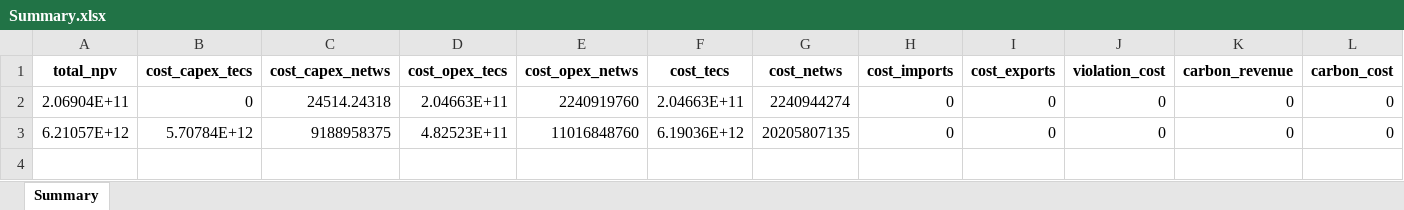
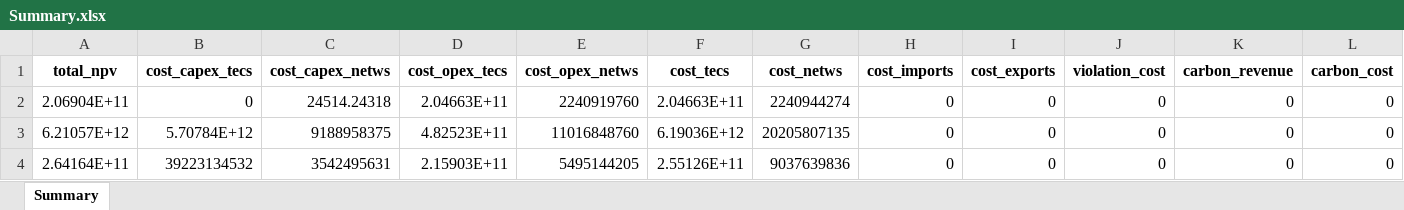
Before and after one commit to lucabert01/DrinDrin---Mix-energetico, an Excel workbook: rawResults/Summary.xlsx, sheet Summary, drawn as a sheet; only a part is shown; values as stored, in another font and other column widths than the file's, no borders; rows hold the shown columns only; the diff names each change by its address in the sheet, - before the commit and + after, or states it on an @@ line.

Commit message:
Results optimization with interest rate nuclear at 4.5%

```diff
--- a/rawResults/Summary.xlsx (sheet Summary)
+++ b/rawResults/Summary.xlsx (sheet Summary)
+row 4: 2.64164E+11 | 39223134532 | 3542495631 | 2.15903E+11 | 5495144205 | 2.55126E+11 | 9037639836 | 0 | 0 | 0 | 0 | 0
```
Also changed, not shown: dati_casoStudioItalia/altri_dati.xlsx.
